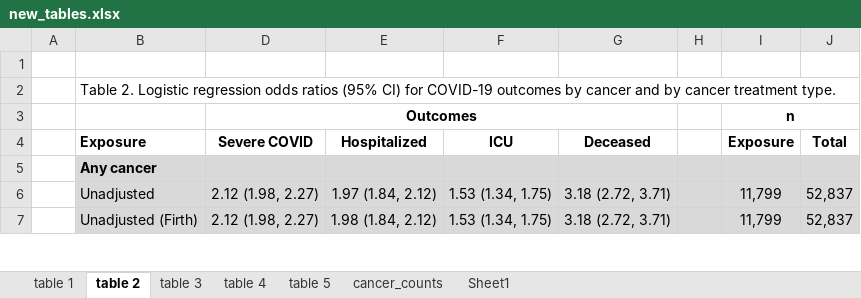
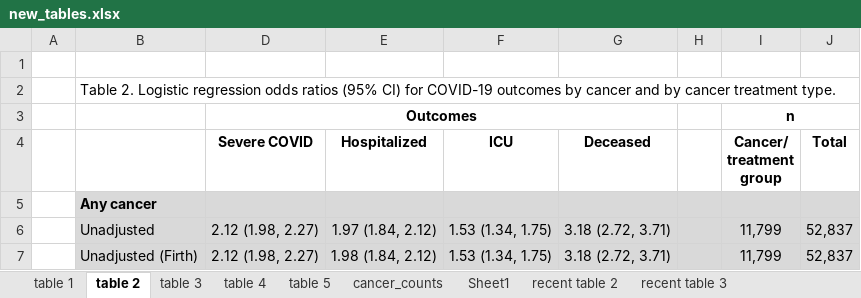
Before and after one commit to umich-cphds/cancer_covid, an Excel workbook: new_tables.xlsx, sheet table 2, drawn as a sheet; only a part is shown; values as stored, in another font and other column widths than the file's, no borders; ↵ is a line break in a cell; the diff names each change by its address in the sheet, - before the commit and + after, or states it on an @@ line.

```diff
--- a/new_tables.xlsx (sheet table 2)
+++ b/new_tables.xlsx (sheet table 2)
+sheet tab: recent table 2
+sheet tab: recent table 3
-B4: Exposure
+B4: (empty)
-I4: Exposure
+I4: Cancer/ ↵ treatment group
```
Also changed, not shown: sheet table 4, sheet table 3, 5 other files.
